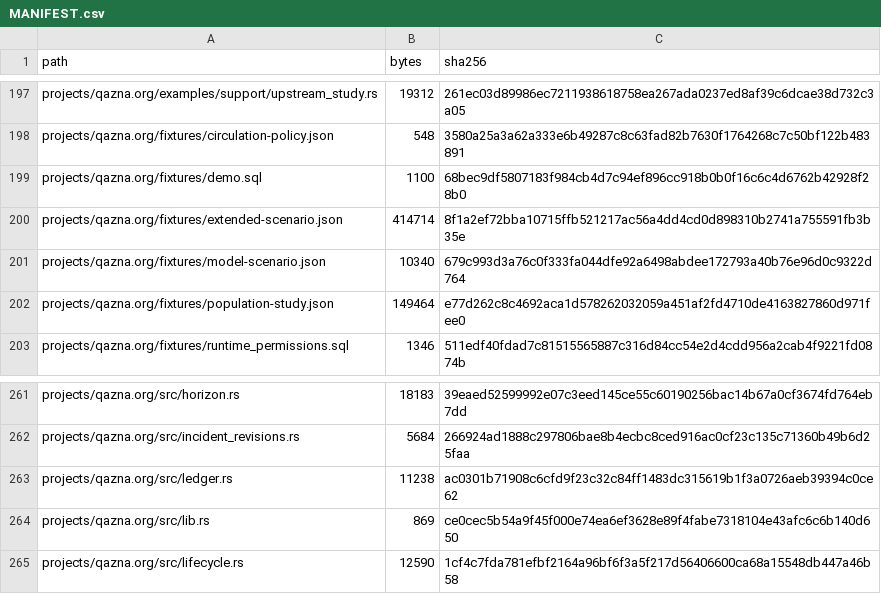
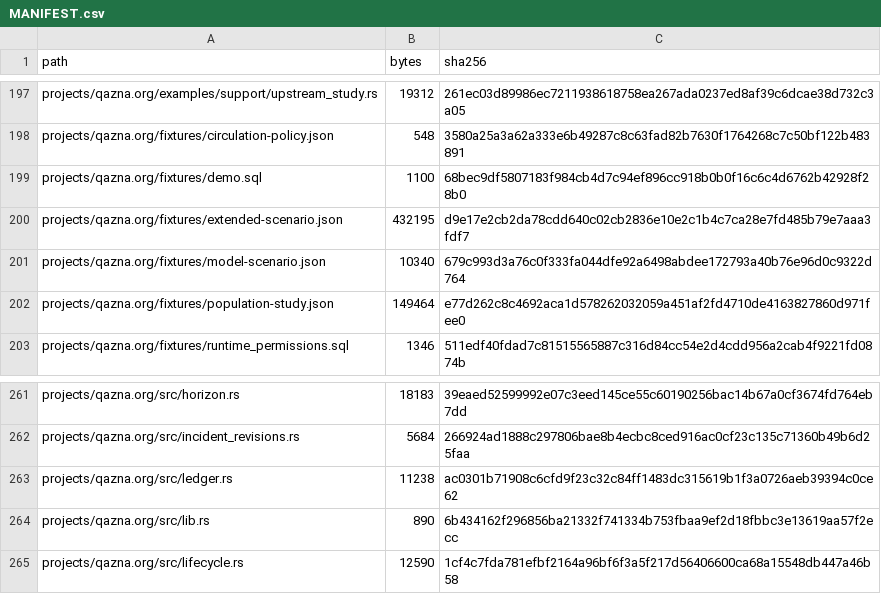
Before and after one commit to DauletBai/tartarus, a CSV file: MANIFEST.csv, drawn as a sheet; only a part is shown, gaps mark what is left out; the diff covers the shown part only.

```diff
--- a/MANIFEST.csv
+++ b/MANIFEST.csv
@@ -199,3 +199,3 @@ projects/qazna.org/fixtures/circulation-policy.json,548,3580a25a3a62a333e6b49287
 projects/qazna.org/fixtures/demo.sql,1100,68bec9df5807183f984cb4d7c94ef896cc918b0b0f16c6c4d6762b42928f28b0
-projects/qazna.org/fixtures/extended-scenario.json,414714,8f1a2ef72bba10715ffb521217ac56a4dd4cd0d898310b2741a755591fb3b35e
+projects/qazna.org/fixtures/extended-scenario.json,432195,d9e17e2cb2da78cdd640c02cb2836e10e2c1b4c7ca28e7fd485b79e7aaa3fdf7
 projects/qazna.org/fixtures/model-scenario.json,10340,679c993d3a76c0f333fa044dfe92a6498abdee172793a40b76e96d0c9322d764
@@ -263,3 +263,3 @@ projects/qazna.org/src/incident_revisions.rs,5684,266924ad1888c297806bae8b4ecbc8
 projects/qazna.org/src/ledger.rs,11238,ac0301b71908c6cfd9f23c32c84ff1483dc315619b1f3a0726aeb39394c0ce62
-projects/qazna.org/src/lib.rs,869,ce0cec5b54a9f45f000e74ea6ef3628e89f4fabe7318104e43afc6c6b140d650
+projects/qazna.org/src/lib.rs,890,6b434162f296856ba21332f741334b753fbaa9ef2d18fbbc3e13619aa57f2ecc
 projects/qazna.org/src/lifecycle.rs,12590,1cf4c7fda781efbf2164a96bf6f3a5f217d56406600ca68a15548db447a46b58
```
Also changed, not shown: 1 added row and 12 edited cells elsewhere in this file, 9 other files.
